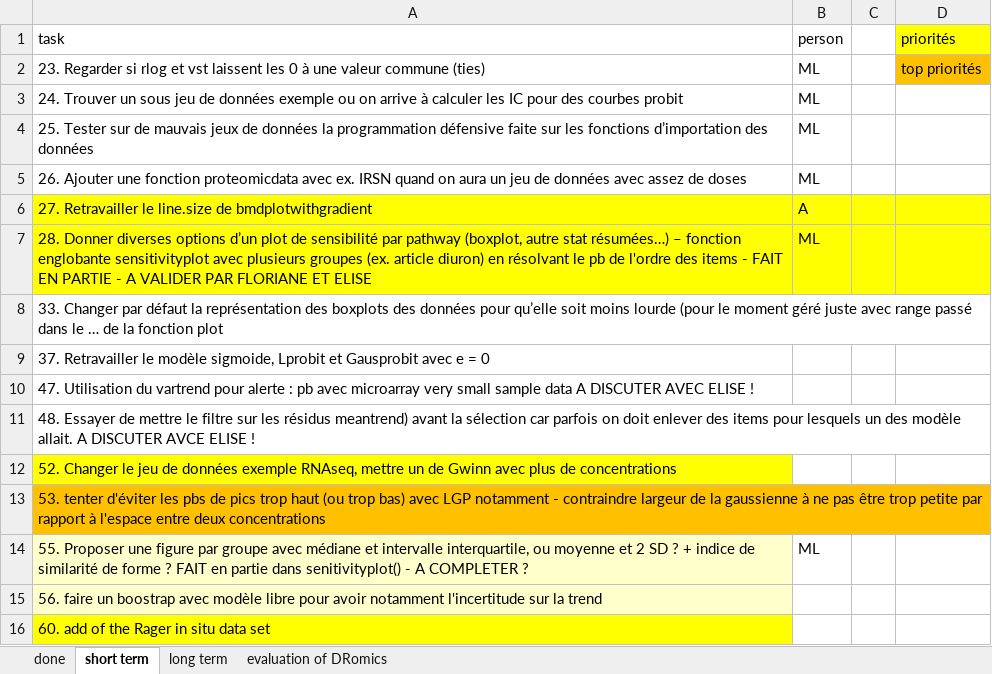
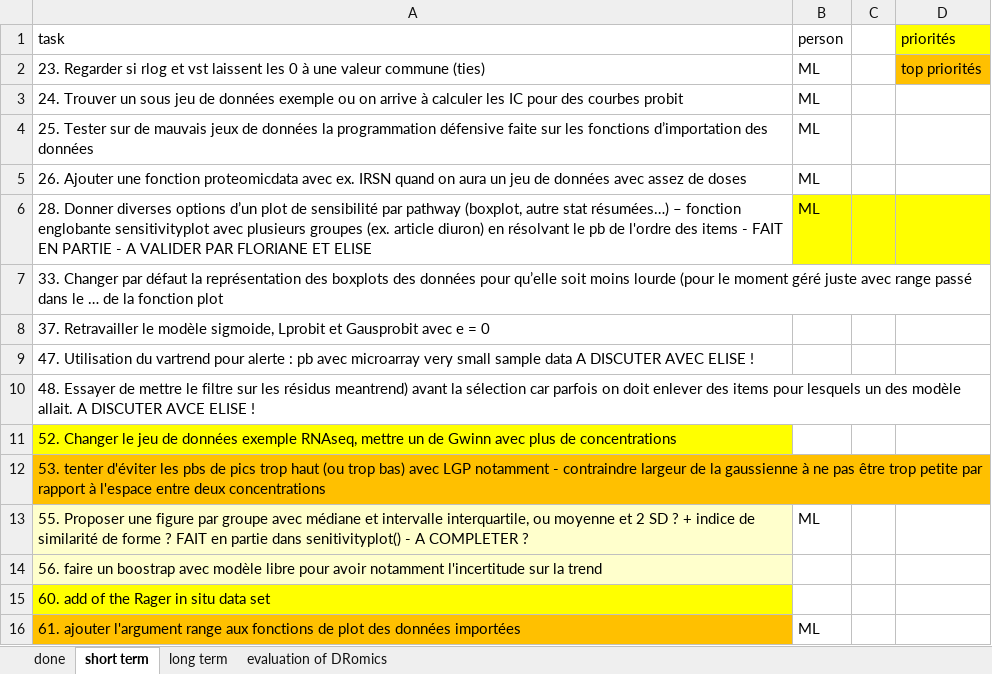
Before and after one commit to lbbe-software/DRomics, an Excel workbook: share/techdoc/DRomicsTODOlist.xlsx, sheet short term, drawn as a sheet; values as stored, in another font and other column widths than the file's, no borders; removed rows and columns are numbered as before the commit, all else as after; the diff names each change by its address in the sheet, - before the commit and + after, or states it on an @@ line.

Commit message:
TODO list update

```diff
--- a/share/techdoc/DRomicsTODOlist.xlsx (sheet short term)
+++ b/share/techdoc/DRomicsTODOlist.xlsx (sheet short term)
-row 6: 27. Retravailler le line.size de bmdplotwithgradient | A
-A6 fill: #FFFF00
+A6 fill: none
+row 16: 61. ajouter l'argument range aux fonctions de plot des données importées | ML
```
Also changed, not shown: sheet done.
